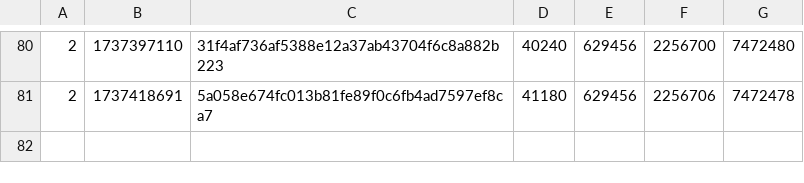
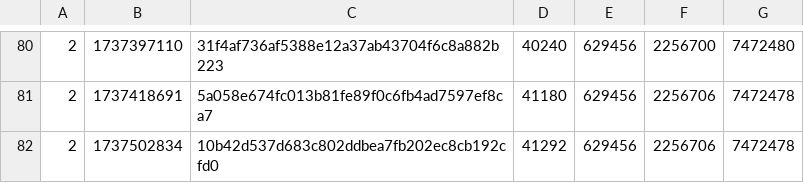
Before and after one commit to SAT-R/sa1, a CSV file: reports/progress-sa1-matching.csv, drawn as a sheet; only a part is shown, gaps mark what is left out.

```diff
--- a/reports/progress-sa1-matching.csv
+++ b/reports/progress-sa1-matching.csv
@@ -81 +81,2 @@
 2,1737418691,5a058e674fc013b81fe89f0c6fb4ad7597ef8ca7,41180,629456,2256706,7472478
+2,1737502834,10b42d537d683c802ddbea7fb202ec8cb192cfd0,41292,629456,2256706,7472478
```
Also changed, not shown: reports/progress-sa1-nonmatching.csv, 2 other files.
